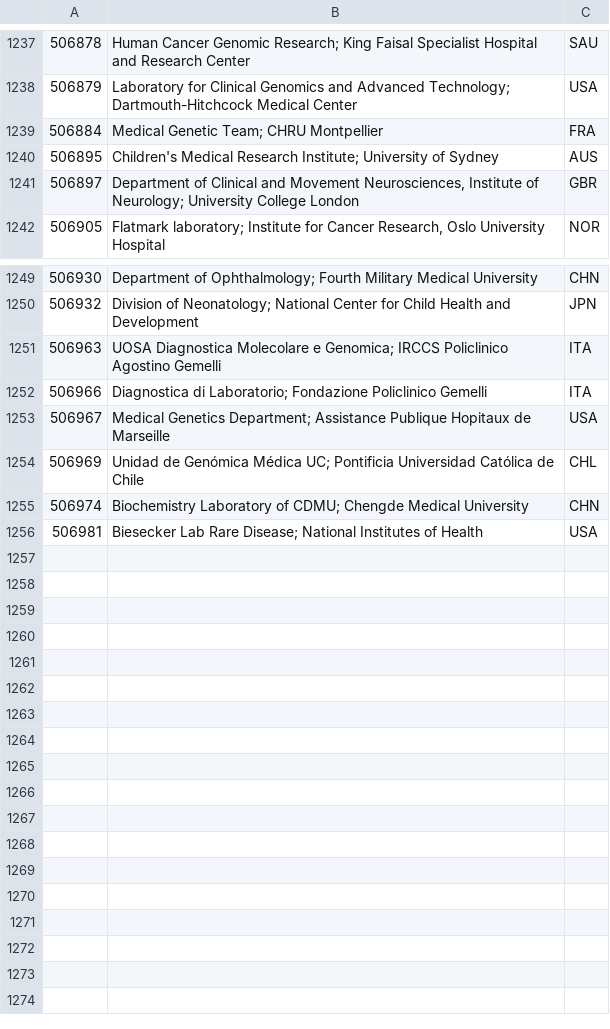
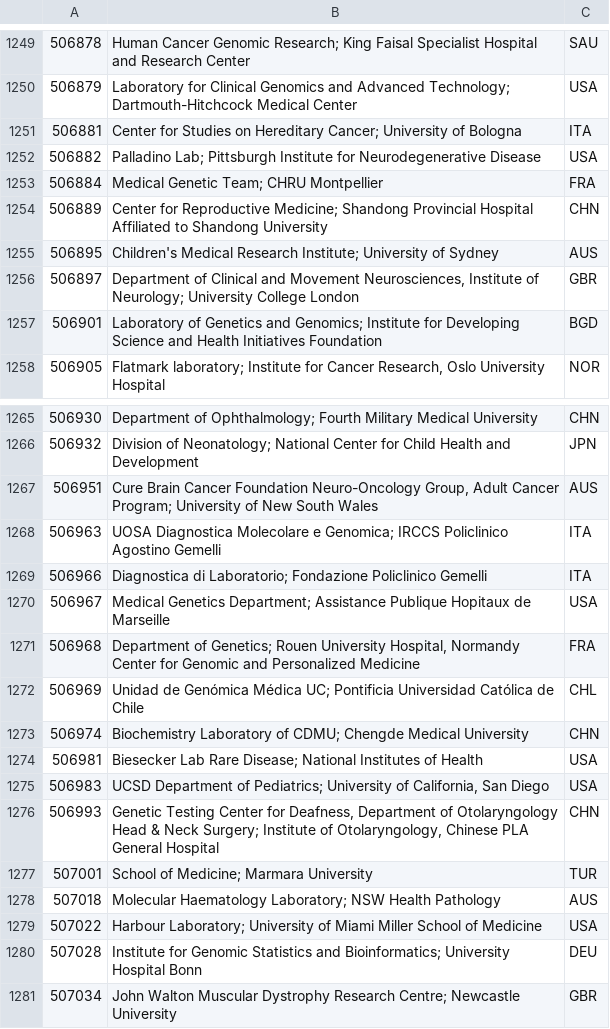
Before and after one commit to eilbecklab/clinvar-miner, a TSV file: submitter_info.tsv, drawn as a sheet; only a part is shown, gaps mark what is left out; the diff covers the shown part only.

Commit message:
Update submitter info

```diff
--- a/submitter_info.tsv
+++ b/submitter_info.tsv
@@ -1238,5 +1250,9 @@
 506879	Laboratory for Clinical Genomics and Advanced Technology; Dartmouth-Hitchcock Medical Center	USA
+506881	Center for Studies on Hereditary Cancer; University of Bologna	ITA
+506882	Palladino Lab; Pittsburgh Institute for Neurodegenerative Disease	USA
 506884	Medical Genetic Team; CHRU Montpellier	FRA
+506889	Center for Reproductive Medicine; Shandong Provincial Hospital Affiliated to Shandong University	CHN
 506895	Children's Medical Research Institute; University of Sydney	AUS
 506897	Department of Clinical and Movement Neurosciences, Institute of Neurology; University College London	GBR
+506901	Laboratory of Genetics and Genomics; Institute for Developing Science and Health Initiatives Foundation	BGD
 506905	Flatmark laboratory; Institute for Cancer Research, Oslo University Hospital	NOR
@@ -1250,2 +1266,3 @@
 506932	Division of Neonatology; National Center for Child Health and Development	JPN
+506951	Cure Brain Cancer Foundation Neuro-Oncology Group, Adult Cancer Program; University of New South Wales	AUS
 506963	UOSA Diagnostica Molecolare e Genomica; IRCCS Policlinico Agostino Gemelli	ITA
@@ -1253,2 +1270,3 @@
 506967	Medical Genetics Department; Assistance Publique Hopitaux de Marseille	USA
+506968	Department of Genetics; Rouen University Hospital, Normandy Center for Genomic and Personalized Medicine	FRA
 506969	Unidad de Genómica Médica UC; Pontificia Universidad Católica de Chile	CHL
@@ -1256 +1274,8 @@
 506981	Biesecker Lab Rare Disease; National Institutes of Health	USA
+506983	UCSD Department of Pediatrics; University of California, San Diego	USA
+506993	Genetic Testing Center for Deafness, Department of Otolaryngology Head & Neck Surgery; Institute of Otolaryngology, Chinese PLA General Hospital	CHN
+507001	School of Medicine; Marmara University	TUR
+507018	Molecular Haematology Laboratory; NSW Health Pathology	AUS
+507022	Harbour Laboratory; University of Miami Miller School of Medicine	USA
+507028	Institute for Genomic Statistics and Bioinformatics; University Hospital Bonn	DEU
+507034	John Walton Muscular Dystrophy Research Centre; Newcastle University	GBR
```
Also changed, not shown: 12 added rows and 7 edited cells elsewhere in this file.
